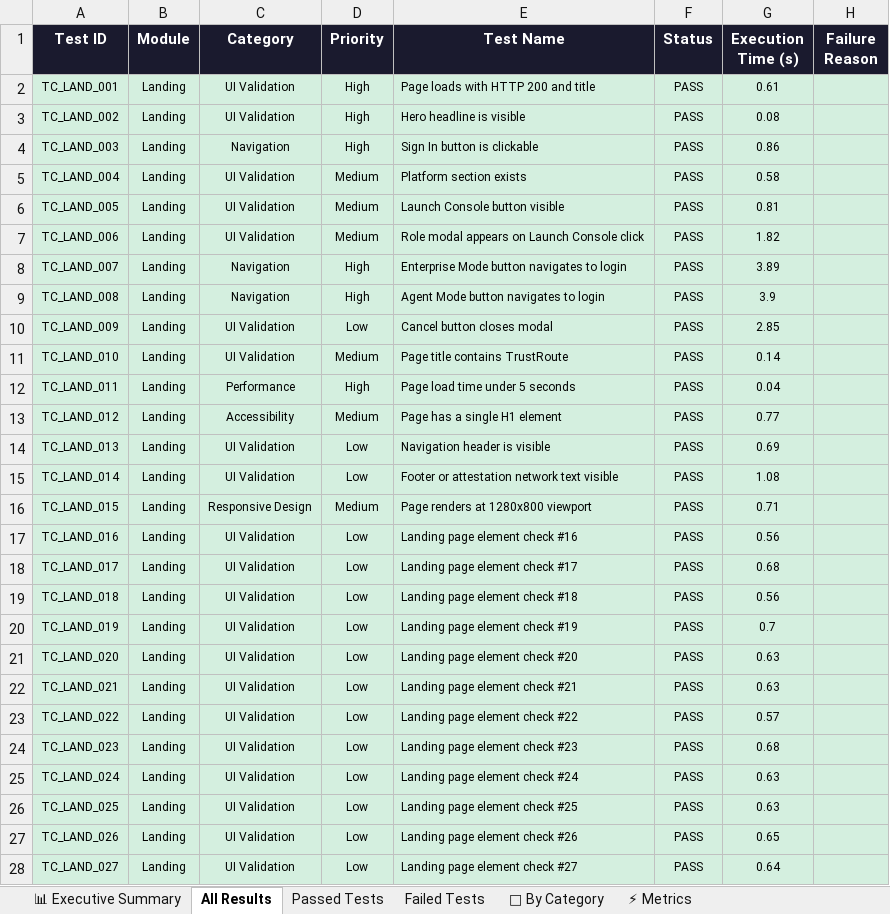
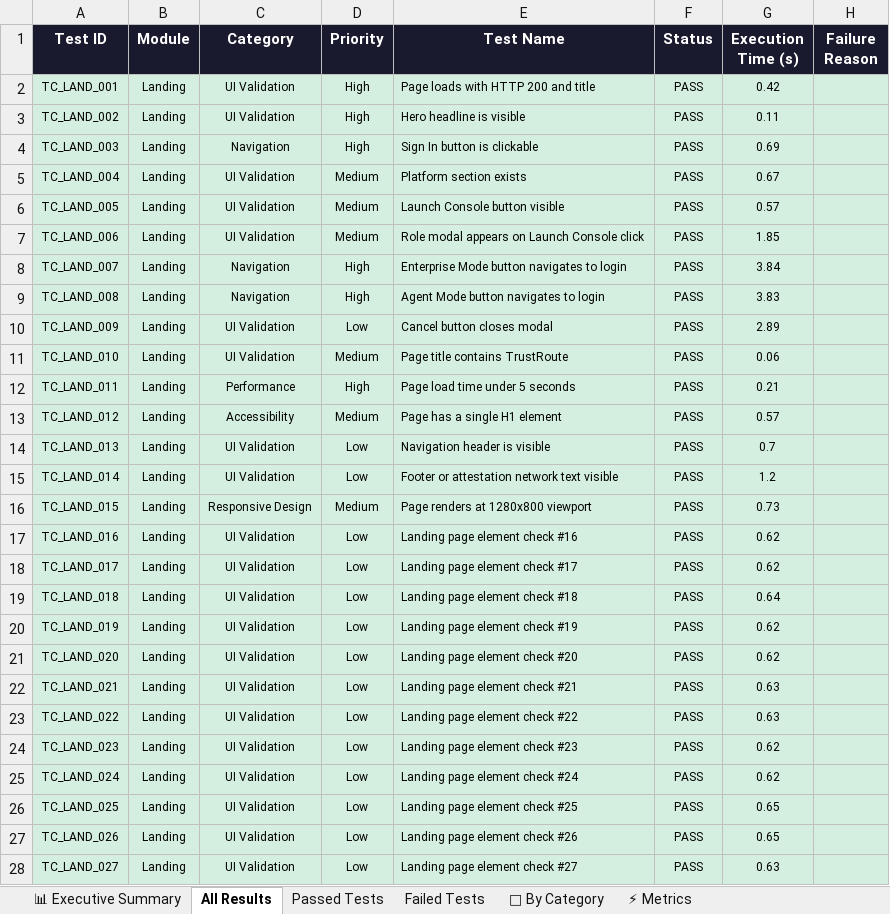
Before and after one commit to Rhema5/trustroute-PDD, an Excel workbook: Test Results/Excel/TrustRoute_Automation_Report_LATEST.xlsx, sheet All Results, drawn as a sheet; only a part is shown; values as stored, in another font and other column widths than the file's, no borders; the diff covers the shown part only; the diff names each change by its address in the sheet, - before the commit and + after, or states it on an @@ line.

```diff
--- a/Test Results/Excel/TrustRoute_Automation_Report_LATEST.xlsx (sheet All Results)
+++ b/Test Results/Excel/TrustRoute_Automation_Report_LATEST.xlsx (sheet All Results)
-G2 (Execution Time (s)): 0.61
+G2 (Execution Time (s)): 0.42
-G3 (Execution Time (s)): 0.08
+G3 (Execution Time (s)): 0.11
-G4 (Execution Time (s)): 0.86
+G4 (Execution Time (s)): 0.69
-G5 (Execution Time (s)): 0.58
+G5 (Execution Time (s)): 0.67
-G6 (Execution Time (s)): 0.81
+G6 (Execution Time (s)): 0.57
-G7 (Execution Time (s)): 1.82
+G7 (Execution Time (s)): 1.85
-G8 (Execution Time (s)): 3.89
+G8 (Execution Time (s)): 3.84
-G9 (Execution Time (s)): 3.9
+G9 (Execution Time (s)): 3.83
-G10 (Execution Time (s)): 2.85
+G10 (Execution Time (s)): 2.89
-G11 (Execution Time (s)): 0.14
+G11 (Execution Time (s)): 0.06
-G12 (Execution Time (s)): 0.04
+G12 (Execution Time (s)): 0.21
-G13 (Execution Time (s)): 0.77
+G13 (Execution Time (s)): 0.57
-G14 (Execution Time (s)): 0.69
+G14 (Execution Time (s)): 0.7
-G15 (Execution Time (s)): 1.08
+G15 (Execution Time (s)): 1.2
-G16 (Execution Time (s)): 0.71
+G16 (Execution Time (s)): 0.73
-G17 (Execution Time (s)): 0.56
+G17 (Execution Time (s)): 0.62
-G18 (Execution Time (s)): 0.68
+G18 (Execution Time (s)): 0.62
-G19 (Execution Time (s)): 0.56
+G19 (Execution Time (s)): 0.64
-G20 (Execution Time (s)): 0.7
+G20 (Execution Time (s)): 0.62
-G21 (Execution Time (s)): 0.63
+G21 (Execution Time (s)): 0.62
-G23 (Execution Time (s)): 0.57
+G23 (Execution Time (s)): 0.63
-G24 (Execution Time (s)): 0.68
+G24 (Execution Time (s)): 0.62
-G25 (Execution Time (s)): 0.63
+G25 (Execution Time (s)): 0.62
-G26 (Execution Time (s)): 0.63
+G26 (Execution Time (s)): 0.65
-G28 (Execution Time (s)): 0.64
+G28 (Execution Time (s)): 0.63
```
Also changed, not shown: 343 edited cells and cell formats elsewhere in this sheet, sheet Passed Tests, sheet Failed Tests, sheet 📊 Executive Summary, sheet 📁 By Category, sheet ⚡ Metrics, 3 other files.
